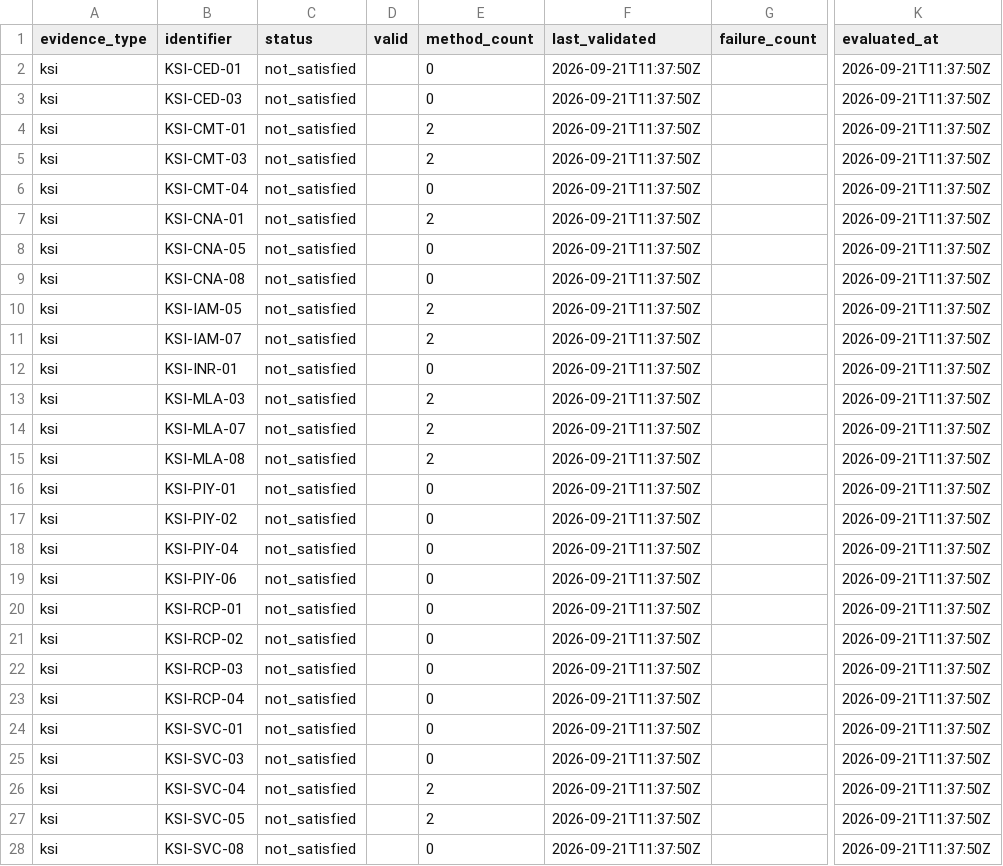
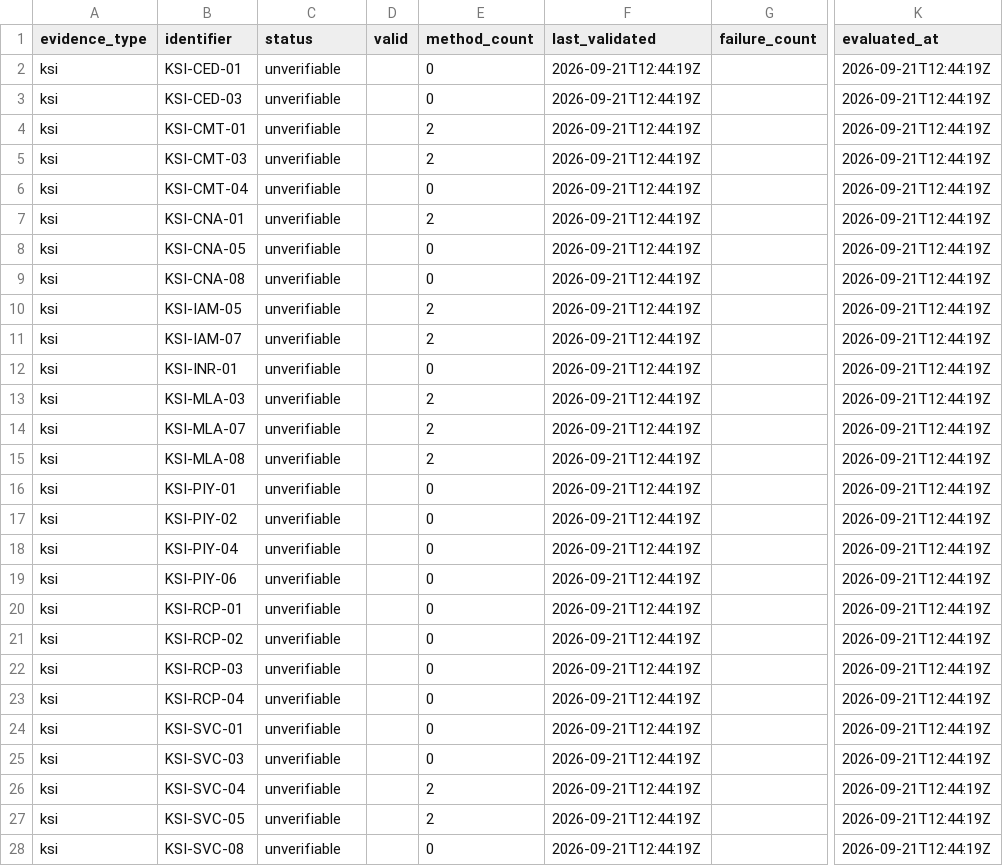
Before and after one commit to g8e-ai/g8e, a CSV file: docs/release_notes/v2.1.x/v2.1.11-compliance-evidence.csv, drawn as a sheet; only a part is shown, gaps mark what is left out; the diff covers the shown part only; the diff names each change by its address in the sheet, - before the commit and + after, or states it on an @@ line.

Commit message:
begin compliance evidence refactor

```diff
--- a/docs/release_notes/v2.1.x/v2.1.11-compliance-evidence.csv
+++ b/docs/release_notes/v2.1.x/v2.1.11-compliance-evidence.csv
-C2:C28 (status): not_satisfied
+C2:C28 (status): unverifiable
-F2:F28 (last_validated): 2026-09-21T11:37:50Z
+F2:F28 (last_validated): 2026-09-21T12:44:19Z
-K2:K28 (evaluated_at): 2026-09-21T11:37:50Z
+K2:K28 (evaluated_at): 2026-09-21T12:44:19Z
```
Also changed, not shown: 12 edited cells elsewhere in this file, 4 other files.
